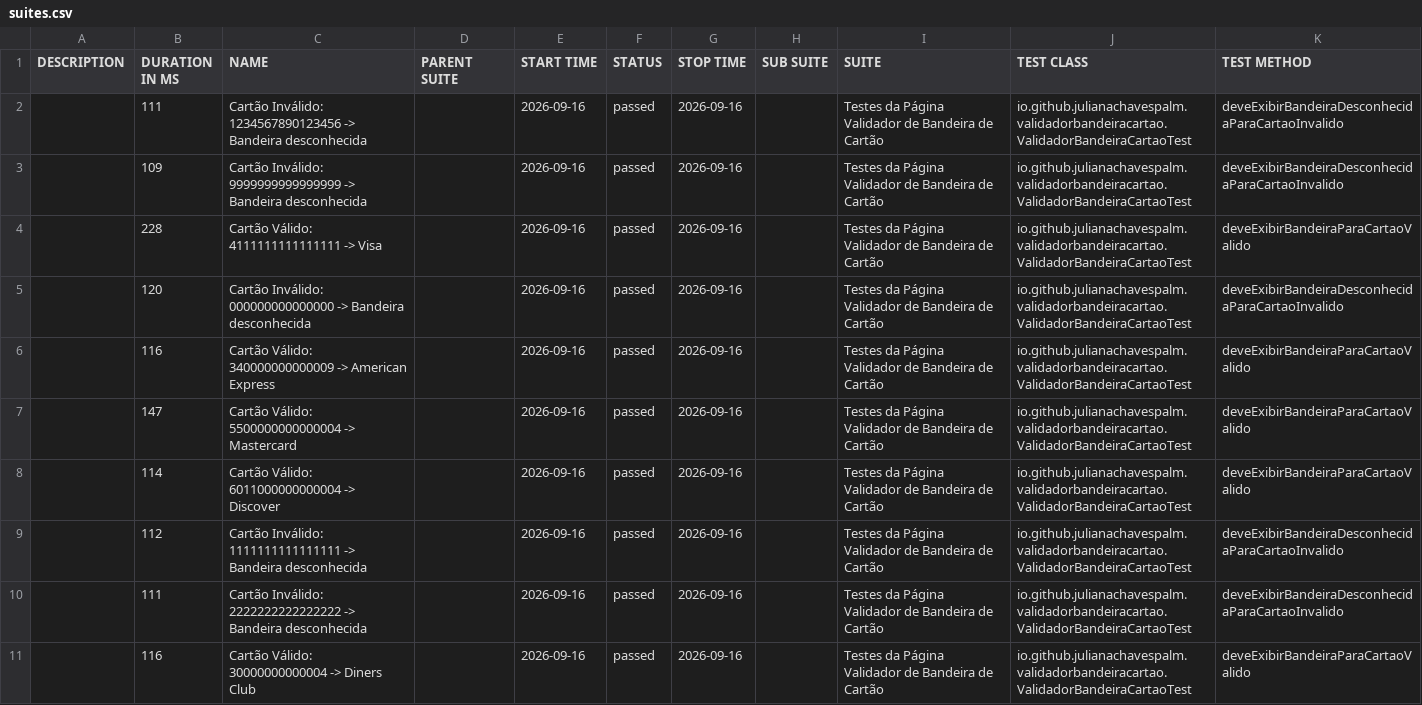
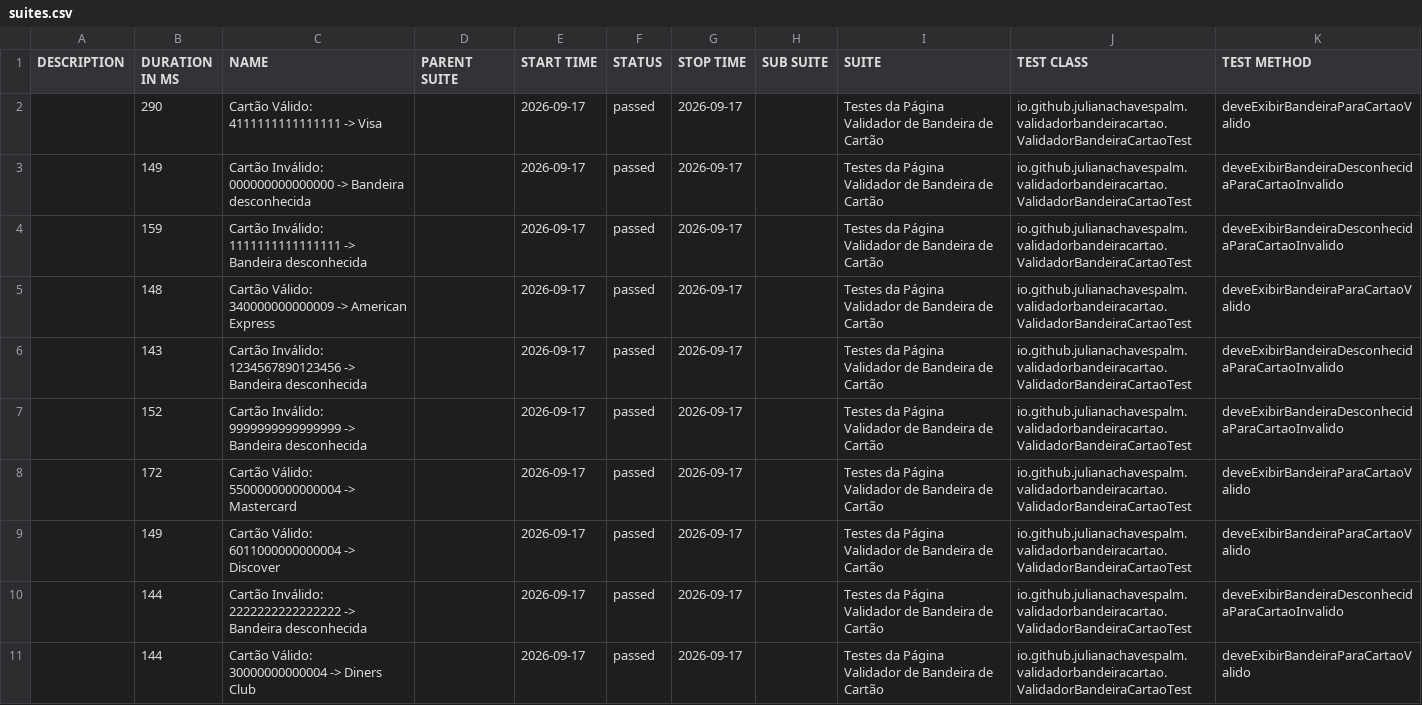
Before and after one commit to julianachavespalm/validadorbandeiracartao, a CSV file: data/suites.csv, drawn as a sheet.

```diff
--- a/data/suites.csv
+++ b/data/suites.csv
@@ -1,11 +1,11 @@
 "DESCRIPTION","DURATION IN MS","NAME","PARENT SUITE","START TIME","STATUS","STOP TIME","SUB SUITE","SUITE","TEST CLASS","TEST METHOD"
-"","111","Cartão Inválido: 1234567890123456 -> Bandeira desconhecida","","2026-09-16","passed","2026-09-16","","Testes da Página Validador de Bandeira de Cartão","io.github.julianachavespalm.validadorbandeiracartao.ValidadorBandeiraCartaoTest","deveExibirBandeiraDesconhecidaParaCartaoInvalido"
-"","109","Cartão Inválido: 9999999999999999 -> Bandeira desconhecida","","2026-09-16","passed","2026-09-16","","Testes da Página Validador de Bandeira de Cartão","io.github.julianachavespalm.validadorbandeiracartao.ValidadorBandeiraCartaoTest","deveExibirBandeiraDesconhecidaParaCartaoInvalido"
-"","228","Cartão Válido: 4111111111111111 -> Visa","","2026-09-16","passed","2026-09-16","","Testes da Página Validador de Bandeira de Cartão","io.github.julianachavespalm.validadorbandeiracartao.ValidadorBandeiraCartaoTest","deveExibirBandeiraParaCartaoValido"
-"","120","Cartão Inválido: 000000000000000 -> Bandeira desconhecida","","2026-09-16","passed","2026-09-16","","Testes da Página Validador de Bandeira de Cartão","io.github.julianachavespalm.validadorbandeiracartao.ValidadorBandeiraCartaoTest","deveExibirBandeiraDesconhecidaParaCartaoInvalido"
-"","116","Cartão Válido: 340000000000009 -> American Express","","2026-09-16","passed","2026-09-16","","Testes da Página Validador de Bandeira de Cartão","io.github.julianachavespalm.validadorbandeiracartao.ValidadorBandeiraCartaoTest","deveExibirBandeiraParaCartaoValido"
-"","147","Cartão Válido: 5500000000000004 -> Mastercard","","2026-09-16","passed","2026-09-16","","Testes da Página Validador de Bandeira de Cartão","io.github.julianachavespalm.validadorbandeiracartao.ValidadorBandeiraCartaoTest","deveExibirBandeiraParaCartaoValido"
-"","114","Cartão Válido: 6011000000000004 -> Discover","","2026-09-16","passed","2026-09-16","","Testes da Página Validador de Bandeira de Cartão","io.github.julianachavespalm.validadorbandeiracartao.ValidadorBandeiraCartaoTest","deveExibirBandeiraParaCartaoValido"
-"","112","Cartão Inválido: 1111111111111111 -> Bandeira desconhecida","","2026-09-16","passed","2026-09-16","","Testes da Página Validador de Bandeira de Cartão","io.github.julianachavespalm.validadorbandeiracartao.ValidadorBandeiraCartaoTest","deveExibirBandeiraDesconhecidaParaCartaoInvalido"
-"","111","Cartão Inválido: 2222222222222222 -> Bandeira desconhecida","","2026-09-16","passed","2026-09-16","","Testes da Página Validador de Bandeira de Cartão","io.github.julianachavespalm.validadorbandeiracartao.ValidadorBandeiraCartaoTest","deveExibirBandeiraDesconhecidaParaCartaoInvalido"
-"","116","Cartão Válido: 30000000000004 -> Diners Club","","2026-09-16","passed","2026-09-16","","Testes da Página Validador de Bandeira de Cartão","io.github.julianachavespalm.validadorbandeiracartao.ValidadorBandeiraCartaoTest","deveExibirBandeiraParaCartaoValido"
+"","290","Cartão Válido: 4111111111111111 -> Visa","","2026-09-17","passed","2026-09-17","","Testes da Página Validador de Bandeira de Cartão","io.github.julianachavespalm.validadorbandeiracartao.ValidadorBandeiraCartaoTest","deveExibirBandeiraParaCartaoValido"
+"","149","Cartão Inválido: 000000000000000 -> Bandeira desconhecida","","2026-09-17","passed","2026-09-17","","Testes da Página Validador de Bandeira de Cartão","io.github.julianachavespalm.validadorbandeiracartao.ValidadorBandeiraCartaoTest","deveExibirBandeiraDesconhecidaParaCartaoInvalido"
+"","159","Cartão Inválido: 1111111111111111 -> Bandeira desconhecida","","2026-09-17","passed","2026-09-17","","Testes da Página Validador de Bandeira de Cartão","io.github.julianachavespalm.validadorbandeiracartao.ValidadorBandeiraCartaoTest","deveExibirBandeiraDesconhecidaParaCartaoInvalido"
+"","148","Cartão Válido: 340000000000009 -> American Express","","2026-09-17","passed","2026-09-17","","Testes da Página Validador de Bandeira de Cartão","io.github.julianachavespalm.validadorbandeiracartao.ValidadorBandeiraCartaoTest","deveExibirBandeiraParaCartaoValido"
+"","143","Cartão Inválido: 1234567890123456 -> Bandeira desconhecida","","2026-09-17","passed","2026-09-17","","Testes da Página Validador de Bandeira de Cartão","io.github.julianachavespalm.validadorbandeiracartao.ValidadorBandeiraCartaoTest","deveExibirBandeiraDesconhecidaParaCartaoInvalido"
+"","152","Cartão Inválido: 9999999999999999 -> Bandeira desconhecida","","2026-09-17","passed","2026-09-17","","Testes da Página Validador de Bandeira de Cartão","io.github.julianachavespalm.validadorbandeiracartao.ValidadorBandeiraCartaoTest","deveExibirBandeiraDesconhecidaParaCartaoInvalido"
+"","172","Cartão Válido: 5500000000000004 -> Mastercard","","2026-09-17","passed","2026-09-17","","Testes da Página Validador de Bandeira de Cartão","io.github.julianachavespalm.validadorbandeiracartao.ValidadorBandeiraCartaoTest","deveExibirBandeiraParaCartaoValido"
+"","149","Cartão Válido: 6011000000000004 -> Discover","","2026-09-17","passed","2026-09-17","","Testes da Página Validador de Bandeira de Cartão","io.github.julianachavespalm.validadorbandeiracartao.ValidadorBandeiraCartaoTest","deveExibirBandeiraParaCartaoValido"
+"","144","Cartão Inválido: 2222222222222222 -> Bandeira desconhecida","","2026-09-17","passed","2026-09-17","","Testes da Página Validador de Bandeira de Cartão","io.github.julianachavespalm.validadorbandeiracartao.ValidadorBandeiraCartaoTest","deveExibirBandeiraDesconhecidaParaCartaoInvalido"
+"","144","Cartão Válido: 30000000000004 -> Diners Club","","2026-09-17","passed","2026-09-17","","Testes da Página Validador de Bandeira de Cartão","io.github.julianachavespalm.validadorbandeiracartao.ValidadorBandeiraCartaoTest","deveExibirBandeiraParaCartaoValido"
```
Also changed, not shown: 42 other files.
